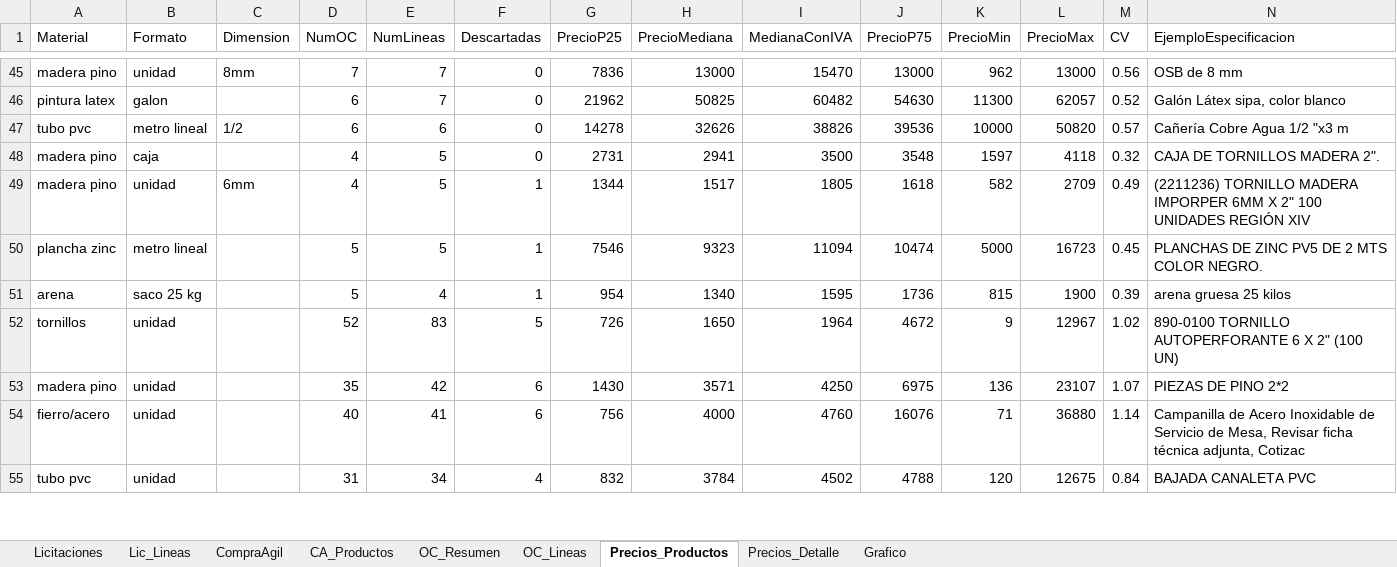
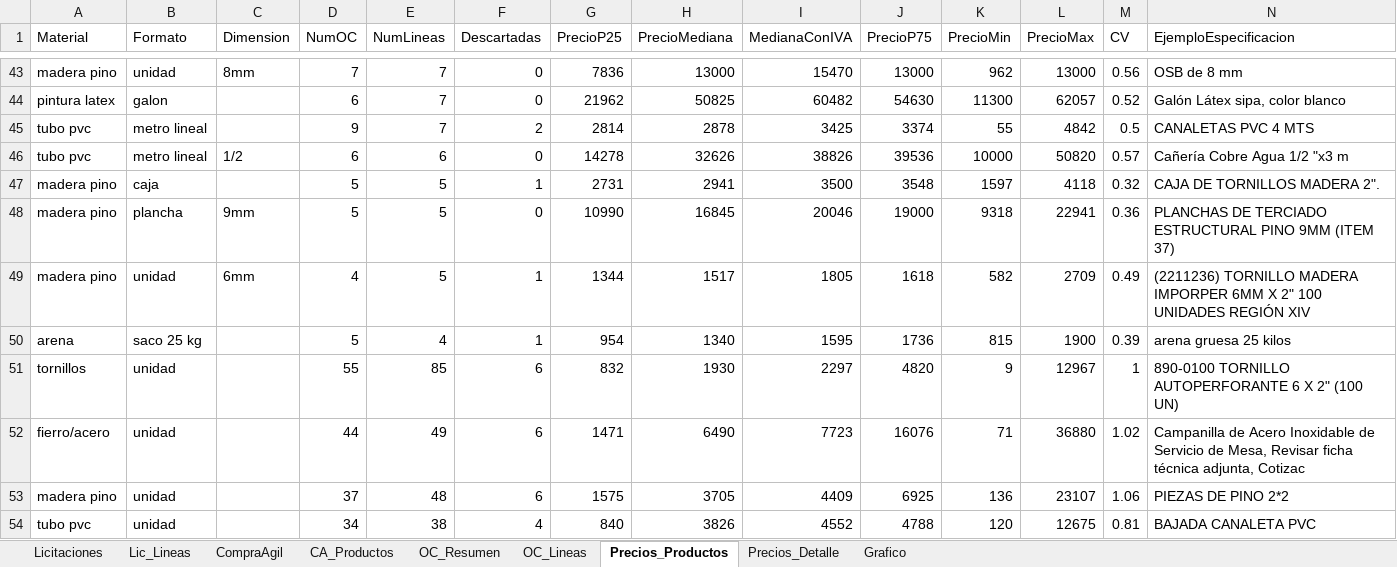
Before and after one commit to tchavarri/monitor-mercado-publico, an Excel workbook: docs/mercado_publico_construccion_RM.xlsx, sheet Precios_Productos, drawn as a sheet; only a part is shown, gaps mark what is left out; values as stored, in another font and other column widths than the file's, no borders; removed rows and columns are numbered as before the commit, all else as after; rows hold the shown columns only; the diff covers the shown part only; the diff names each change by its address in the sheet, - before the commit and + after, or states it on an @@ line.

```diff
--- a/docs/mercado_publico_construccion_RM.xlsx (sheet Precios_Productos)
+++ b/docs/mercado_publico_construccion_RM.xlsx (sheet Precios_Productos)
+row 45: tubo pvc | metro lineal |  | 9 | 7 | 2 | 2814 | 2878 | 3425 | 3374 | 55 | 4842 | 0.5 | CANALETAS PVC 4 MTS
-D47 (NumOC): 4
+D47 (NumOC): 5
-F47 (Descartadas): 0
+F47 (Descartadas): 1
+row 48: madera pino | plancha | 9mm | 5 | 5 | 0 | 10990 | 16845 | 20046 | 19000 | 9318 | 22941 | 0.36 | PLANCHAS DE TERCIADO ESTRUCTURAL PINO 9MM (ITEM 37)
-row 50: plancha zinc | metro lineal |  | 5 | 5 | 1 | 7546 | 9323 | 11094 | 10474 | 5000 | 16723 | 0.45 | PLANCHAS DE ZINC PV5 DE 2 MTS COLOR NEGRO.
-D51 (NumOC): 52
+D51 (NumOC): 55
-E51 (NumLineas): 83
+E51 (NumLineas): 85
-F51 (Descartadas): 5
+F51 (Descartadas): 6
-G51 (PrecioP25): 726
+G51 (PrecioP25): 832
-H51 (PrecioMediana): 1650
+H51 (PrecioMediana): 1930
-I51 (MedianaConIVA): 1964
+I51 (MedianaConIVA): 2297
-J51 (PrecioP75): 4672
+J51 (PrecioP75): 4820
-M51 (CV): 1.02
+M51 (CV): 1
-row 53: madera pino | unidad |  | 35 | 42 | 6 | 1430 | 3571 | 4250 | 6975 | 136 | 23107 | 1.07 | PIEZAS DE PINO 2*2
-D52 (NumOC): 40
+D52 (NumOC): 44
-E52 (NumLineas): 41
+E52 (NumLineas): 49
-G52 (PrecioP25): 756
+G52 (PrecioP25): 1471
-H52 (PrecioMediana): 4000
+H52 (PrecioMediana): 6490
-I52 (MedianaConIVA): 4760
+I52 (MedianaConIVA): 7723
-M52 (CV): 1.14
+M52 (CV): 1.02
+row 53: madera pino | unidad |  | 37 | 48 | 6 | 1575 | 3705 | 4409 | 6925 | 136 | 23107 | 1.06 | PIEZAS DE PINO 2*2
-D54 (NumOC): 31
+D54 (NumOC): 34
-E54 (NumLineas): 34
+E54 (NumLineas): 38
-G54 (PrecioP25): 832
+G54 (PrecioP25): 840
-H54 (PrecioMediana): 3784
+H54 (PrecioMediana): 3826
-I54 (MedianaConIVA): 4502
+I54 (MedianaConIVA): 4552
-M54 (CV): 0.84
+M54 (CV): 0.81
```
Also changed, not shown: 9 added rows, 8 removed rows and 67 edited cells elsewhere in this sheet, sheet OC_Lineas, sheet Precios_Detalle, sheet OC_Resumen, sheet CA_Productos, sheet CompraAgil, sheet Lic_Lineas, 1 more sheet, charts or pictures, 3 other files.
